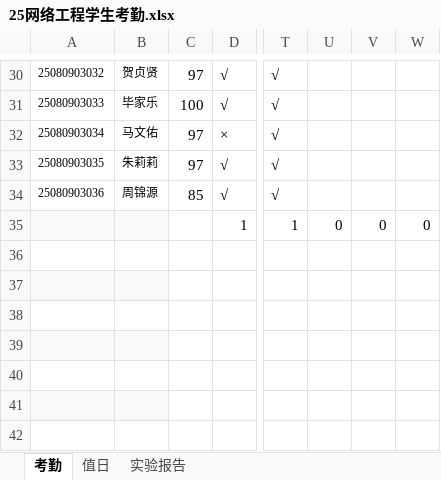
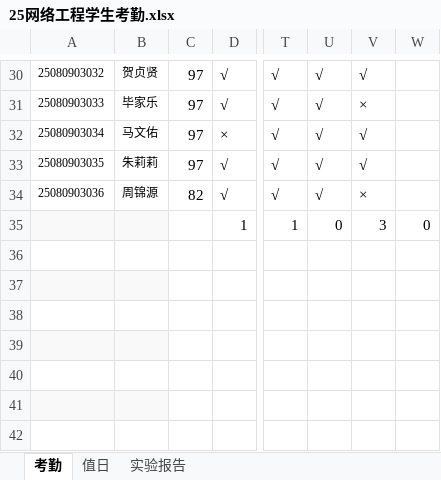
Before and after one commit to chinagjs/Network-Engineering-Class-of-2025, an Excel workbook: 25网络工程学生考勤.xlsx, sheet 考勤, drawn as a sheet; only a part is shown, gaps mark what is left out; values as stored, in another font and other column widths than the file's, no borders; conditional formats not drawn; the diff covers the shown part only; the diff names each change by its address in the sheet, - before the commit and + after, or states it on an @@ line.

```diff
--- a/25网络工程学生考勤.xlsx (sheet 考勤)
+++ b/25网络工程学生考勤.xlsx (sheet 考勤)
-U30:U34: (empty)
+U30:U34: √
-V30: (empty)
+V30: √
-C31: 100
+C31: 97
-V31: (empty)
+V31: ×
-V32:V33: (empty)
+V32:V33: √
-C34: 85
+C34: 82
-V34: (empty)
+V34: ×
-V35: 0
+V35: 3
```
Also changed, not shown: 57 edited cells elsewhere in this sheet, sheet 值日, sheet 实验报告.
